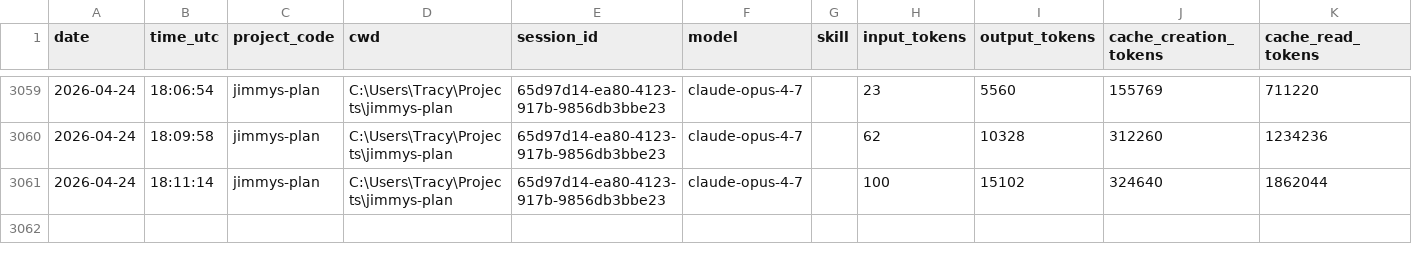
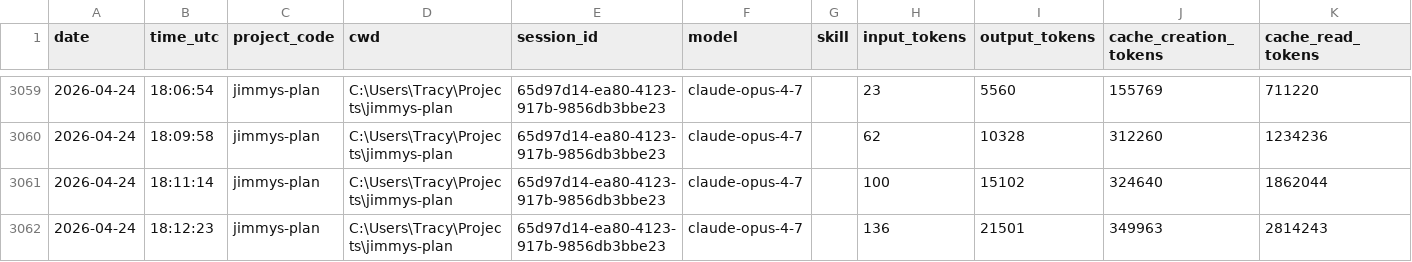
Before and after one commit to jrhoades1/claude-tracking, a CSV file: sessions.csv, drawn as a sheet; only a part is shown, gaps mark what is left out.

```diff
--- a/sessions.csv
+++ b/sessions.csv
@@ -3061 +3061,2 @@ date,time_utc,project_code,cwd,session_id,model,skill,input_tokens,output_tokens
 2026-04-24,18:11:14,jimmys-plan,C:\Users\Tracy\Projects\jimmys-plan,65d97d14-ea80-4123-917b-9856db3bbe23,claude-opus-4-7,,100,15102,324640,1862044
+2026-04-24,18:12:23,jimmys-plan,C:\Users\Tracy\Projects\jimmys-plan,65d97d14-ea80-4123-917b-9856db3bbe23,claude-opus-4-7,,136,21501,349963,2814243
```
Also changed, not shown: 1 other file.
